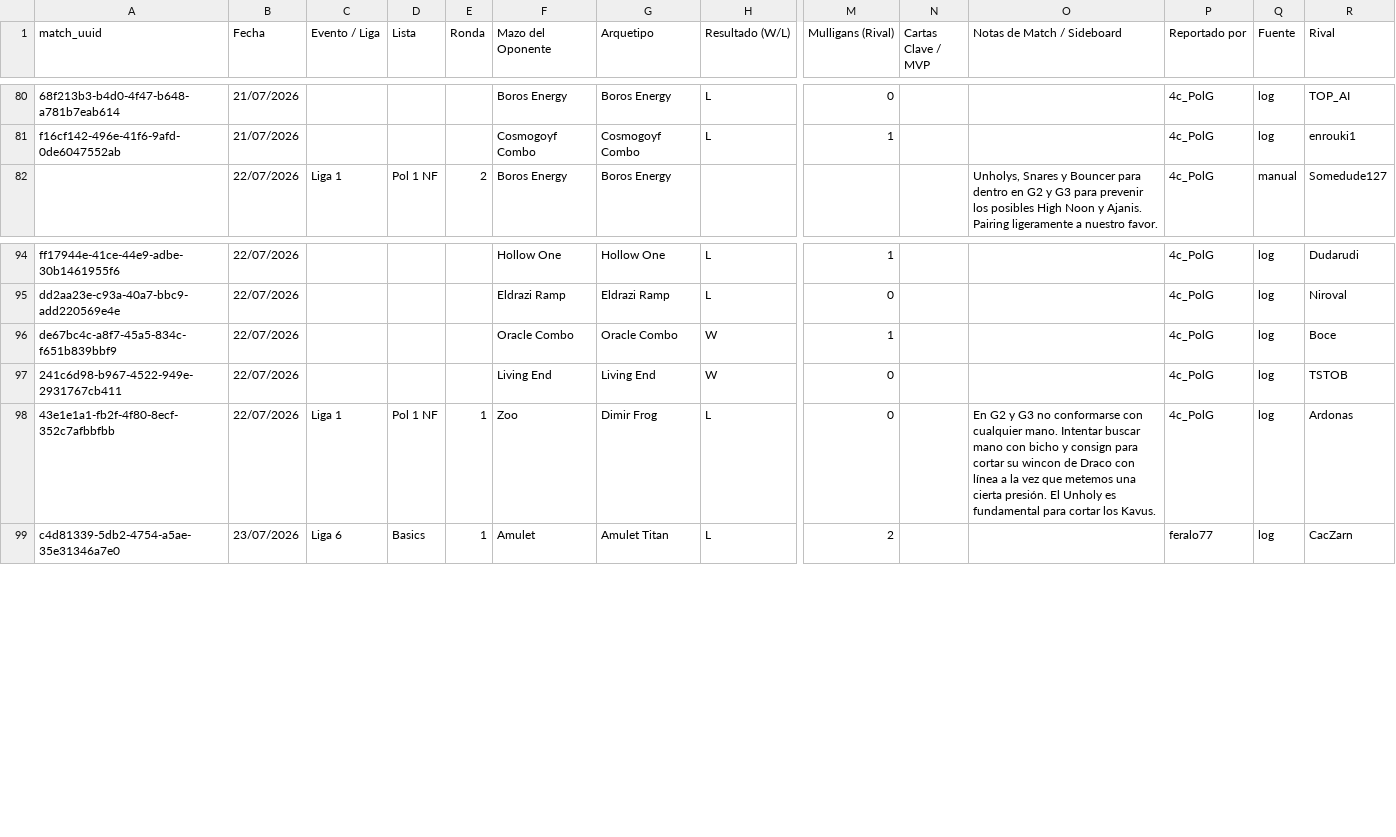
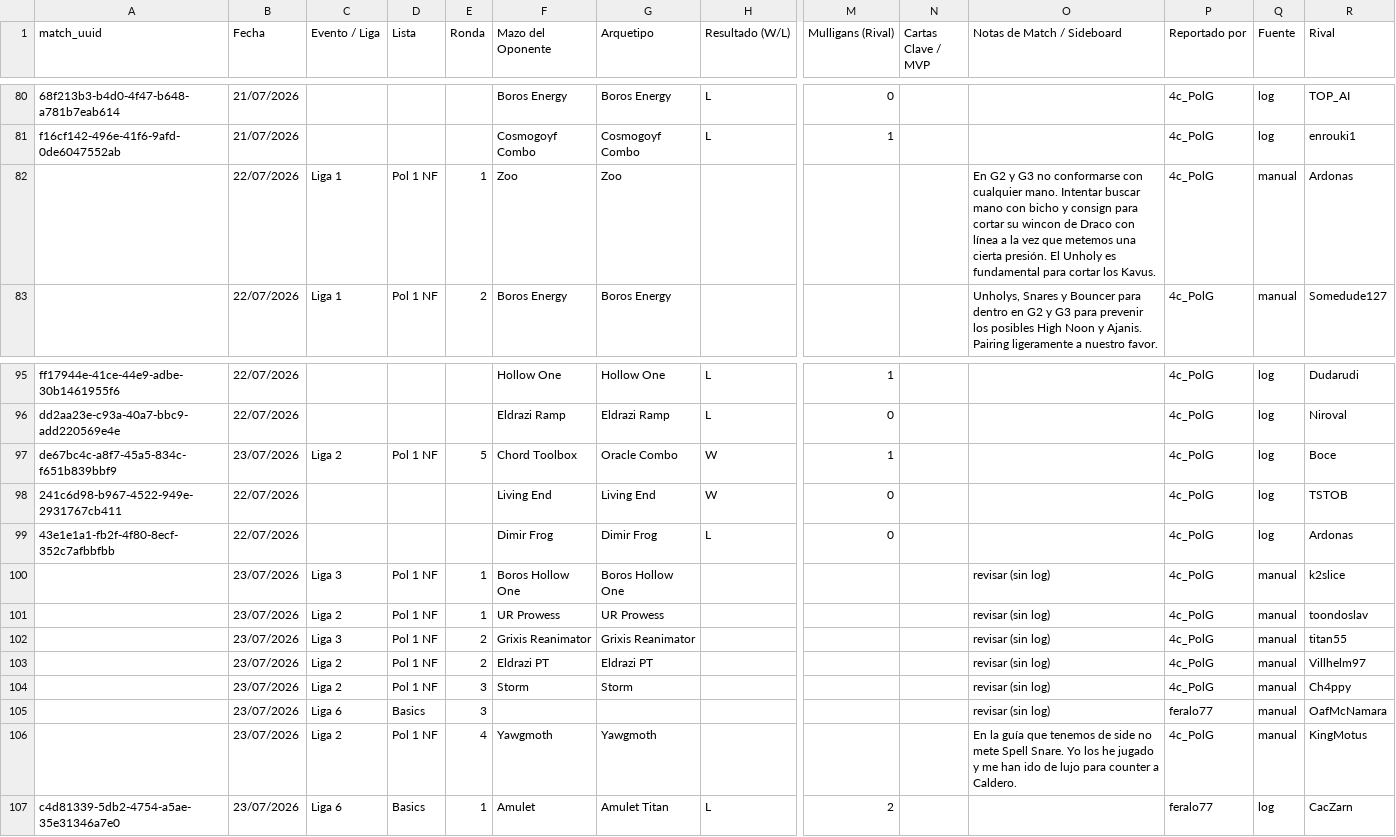
Before and after one commit to feralo77/mtg-izzet, a CSV file: registro.csv, drawn as a sheet; only a part is shown, gaps mark what is left out; addresses are those after the commit; rows hold the shown columns only; the diff names each change by its address in the sheet, - before the commit and + after, or states it on an @@ line.

```diff
--- a/registro.csv
+++ b/registro.csv
+row 82:  | 22/07/2026 | Liga 1 | Pol 1 NF | 1 | Zoo | Zoo |  |  |  | En G2 y G3 no conformarse con cualquier mano. Intentar buscar mano con bicho y consign para cortar su wincon de Draco con línea a la vez que metemos una cierta presión. El Unholy es fundamental para cortar los Kavus. | 4c_PolG | manual | Ardonas
-B97 (Fecha): 22/07/2026
+B97 (Fecha): 23/07/2026
-C97 (Evento / Liga): (empty)
+C97 (Evento / Liga): Liga 2
-D97 (Lista): (empty)
+D97 (Lista): Pol 1 NF
-E97 (Ronda): (empty)
+E97 (Ronda): 5
-F97 (Mazo del Oponente): Oracle Combo
+F97 (Mazo del Oponente): Chord Toolbox
-C99 (Evento / Liga): Liga 1
+C99 (Evento / Liga): (empty)
-D99 (Lista): Pol 1 NF
+D99 (Lista): (empty)
-E99 (Ronda): 1
+E99 (Ronda): (empty)
-F99 (Mazo del Oponente): Zoo
+F99 (Mazo del Oponente): Dimir Frog
-O99 (Notas de Match / Sideboard): En G2 y G3 no conformarse con cualquier mano. Intentar buscar mano con bicho y consign para cortar su wincon de Draco con línea a la vez que metemos una cierta presión. El Unholy es fundamental para cortar los Kavus.
+O99 (Notas de Match / Sideboard): (empty)
+row 100:  | 23/07/2026 | Liga 3 | Pol 1 NF | 1 | Boros Hollow One | Boros Hollow One |  |  |  | revisar (sin log) | 4c_PolG | manual | k2slice
+row 101:  | 23/07/2026 | Liga 2 | Pol 1 NF | 1 | UR Prowess | UR Prowess |  |  |  | revisar (sin log) | 4c_PolG | manual | toondoslav
+row 102:  | 23/07/2026 | Liga 3 | Pol 1 NF | 2 | Grixis Reanimator | Grixis Reanimator |  |  |  | revisar (sin log) | 4c_PolG | manual | titan55
+row 103:  | 23/07/2026 | Liga 2 | Pol 1 NF | 2 | Eldrazi PT | Eldrazi PT |  |  |  | revisar (sin log) | 4c_PolG | manual | Villhelm97
+row 104:  | 23/07/2026 | Liga 2 | Pol 1 NF | 3 | Storm | Storm |  |  |  | revisar (sin log) | 4c_PolG | manual | Ch4ppy
+row 105:  | 23/07/2026 | Liga 6 | Basics | 3 |  |  |  |  |  | revisar (sin log) | feralo77 | manual | OafMcNamara
+row 106:  | 23/07/2026 | Liga 2 | Pol 1 NF | 4 | Yawgmoth | Yawgmoth |  |  |  | En la guía que tenemos de side no mete Spell Snare. Yo los he jugado y me han ido de lujo para counter a Caldero. | 4c_PolG | manual | KingMotus
```
